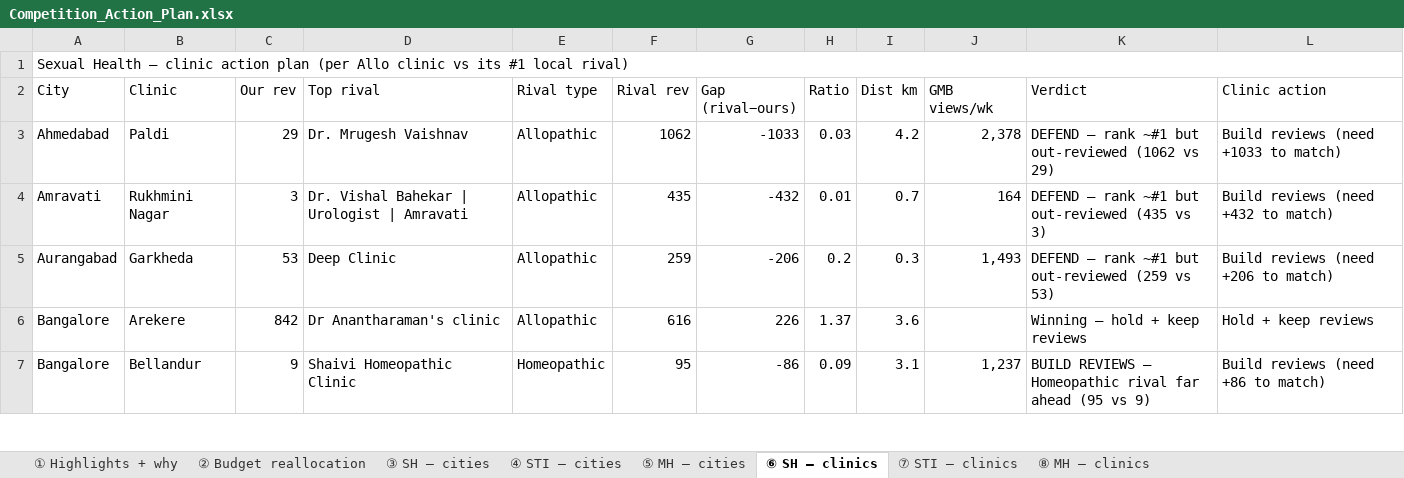
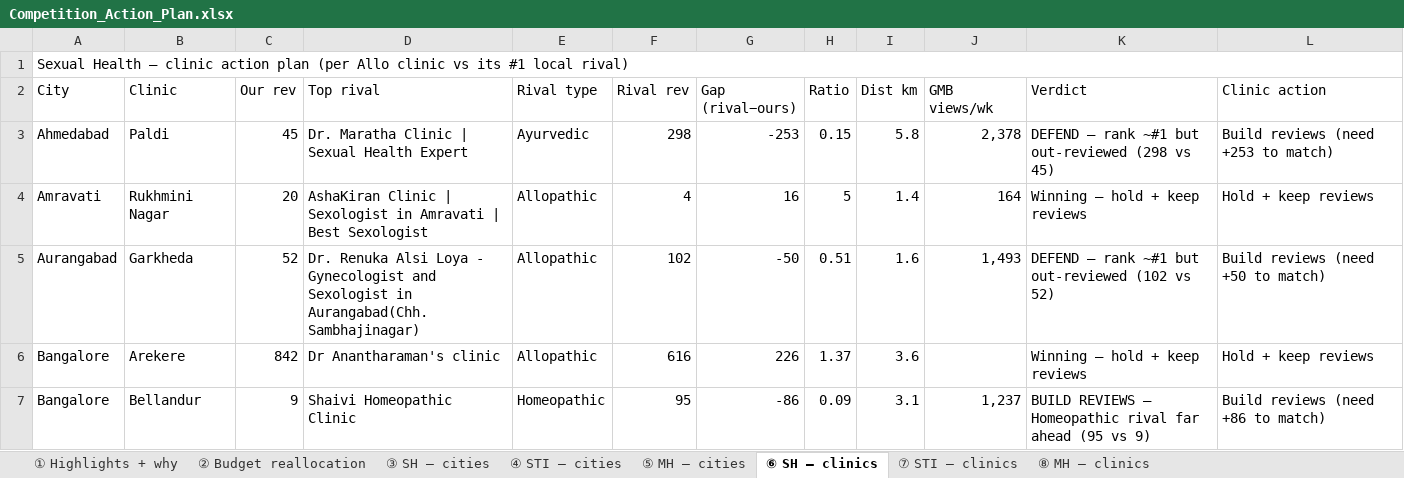
Before and after one commit to alishaparveen-cpu/holistic-demand-dashboard, an Excel workbook: Competition_Action_Plan.xlsx, sheet ⑥ SH — clinics, drawn as a sheet; only a part is shown; values as stored, in another font and other column widths than the file's, no cell formats; the diff covers the shown part only; the diff names each change by its address in the sheet, - before the commit and + after, or states it on an @@ line.

```diff
--- a/Competition_Action_Plan.xlsx (sheet ⑥ SH — clinics)
+++ b/Competition_Action_Plan.xlsx (sheet ⑥ SH — clinics)
-C3 (Our rev): 29
+C3 (Our rev): 45
-D3 (Top rival): Dr. Mrugesh Vaishnav
+D3 (Top rival): Dr. Maratha Clinic | Sexual Health Expert
-E3 (Rival type): Allopathic
+E3 (Rival type): Ayurvedic
-F3 (Rival rev): 1062
+F3 (Rival rev): 298
-G3 (Gap (rival−ours)): -1033
+G3 (Gap (rival−ours)): -253
-H3 (Ratio): 0.03
+H3 (Ratio): 0.15
-I3 (Dist km): 4.2
+I3 (Dist km): 5.8
-K3 (Verdict): …but out-reviewed (1062 vs 29)
+K3 (Verdict): …but out-reviewed (298 vs 45)
-L3 (Clinic action): Build reviews (need +1033 to match)
+L3 (Clinic action): Build reviews (need +253 to match)
-C4 (Our rev): 3
+C4 (Our rev): 20
-D4 (Top rival): Dr. Vishal Bahekar | Urologist | Amravati
+D4 (Top rival): AshaKiran Clinic | Sexologist in Amravati | Best Sexologist
-F4 (Rival rev): 435
+F4 (Rival rev): 4
-G4 (Gap (rival−ours)): -432
+G4 (Gap (rival−ours)): 16
-H4 (Ratio): 0.01
+H4 (Ratio): 5
-I4 (Dist km): 0.7
+I4 (Dist km): 1.4
-K4 (Verdict): DEFEND — rank ~#1 but out-reviewed (435 vs 3)
+K4 (Verdict): Winning — hold + keep reviews
-L4 (Clinic action): Build reviews (need +432 to match)
+L4 (Clinic action): Hold + keep reviews
-C5 (Our rev): 53
+C5 (Our rev): 52
-D5 (Top rival): Deep Clinic
+D5 (Top rival): Dr. Renuka Alsi Loya - Gynecologist and Sexologist in Aurangabad(Chh.Sambhajinagar)
-F5 (Rival rev): 259
+F5 (Rival rev): 102
-G5 (Gap (rival−ours)): -206
+G5 (Gap (rival−ours)): -50
-H5 (Ratio): 0.2
+H5 (Ratio): 0.51
-I5 (Dist km): 0.3
+I5 (Dist km): 1.6
-K5 (Verdict): …but out-reviewed (259 vs 53)
+K5 (Verdict): …but out-reviewed (102 vs 52)
-L5 (Clinic action): Build reviews (need +206 to match)
+L5 (Clinic action): Build reviews (need +50 to match)
```
Also changed, not shown: 1 added row and 520 edited cells elsewhere in this sheet, sheet ③ SH — cities, sheet ① Highlights + why, sheet ② Budget reallocation, cell formats, 3 other files.
